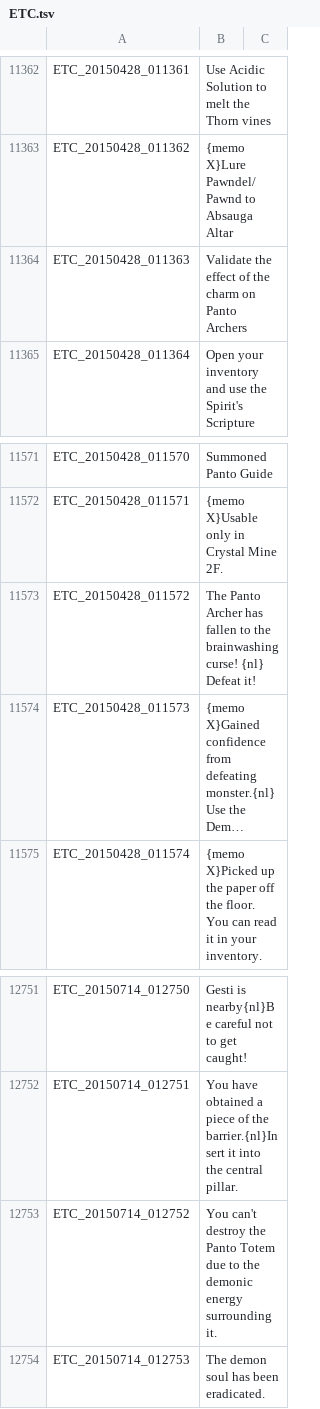
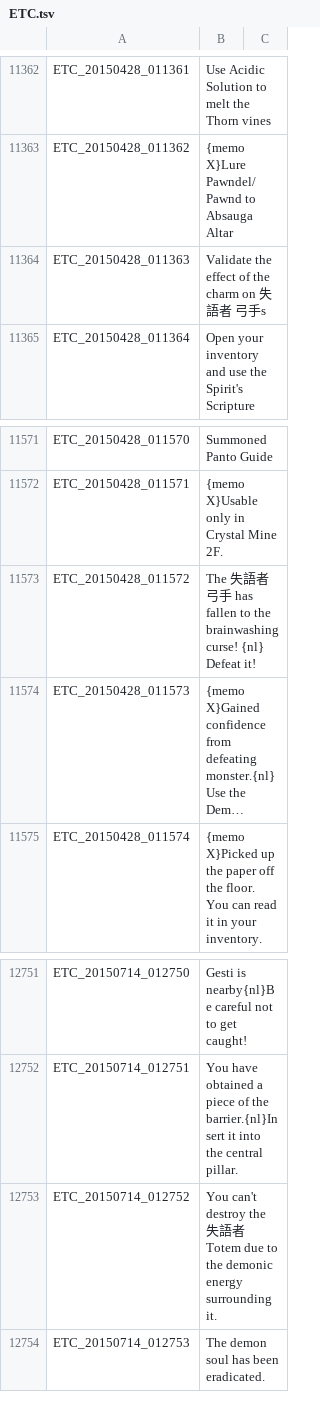
Before and after one commit to Meowurs/TreeOfSaviorChineseTraditional, a TSV file: ETC.tsv, drawn as a sheet; only a part is shown, gaps mark what is left out; long unchanged cells end in …; the diff covers the shown part only; the diff names each change by its address in the sheet, - before the commit and + after, or states it on an @@ line.

```diff
--- a/ETC.tsv
+++ b/ETC.tsv
-B11364: …charm on Panto Archers
+B11364: …charm on 失語者 弓手s
-B11573: The Panto Archer has fallen…
+B11573: The 失語者 弓手 has fallen…
-B12753: …destroy the Panto Totem due…
+B12753: …destroy the 失語者 Totem due…
```
Also changed, not shown: 8 edited cells elsewhere in this file, QUEST_LV_0100.tsv, 2 other files.
